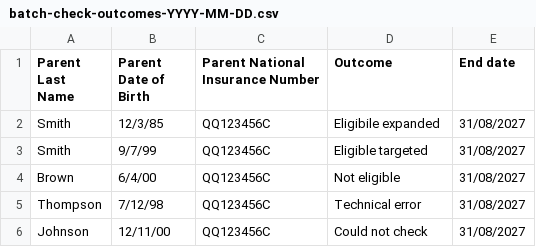
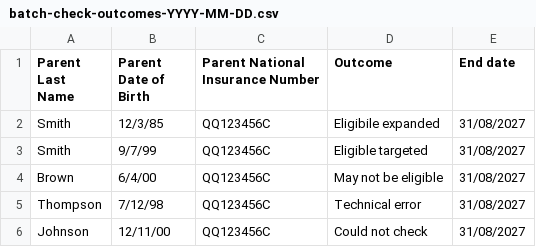
Before and after one commit to DFE-Digital/check-your-eligibility-prototype, a CSV file: app/assets/csv/fsm/dev/batch-check-outcomes-YYYY-MM-DD.csv, drawn as a sheet.

Commit message:
FSM dev updated labels for outcomes
dev ready single and batch check fsm

```diff
--- a/app/assets/csv/fsm/dev/batch-check-outcomes-YYYY-MM-DD.csv
+++ b/app/assets/csv/fsm/dev/batch-check-outcomes-YYYY-MM-DD.csv
@@ -3,3 +3,3 @@ Smith,12/3/85,QQ123456C,Eligibile expanded,31/08/2027
 Smith,9/7/99,QQ123456C,Eligible targeted,31/08/2027
-Brown,6/4/00,QQ123456C,Not eligible,31/08/2027
+Brown,6/4/00,QQ123456C,May not be eligible,31/08/2027
 Thompson,7/12/98,QQ123456C,Technical error,31/08/2027
```
Also changed, not shown: 3 other files.
